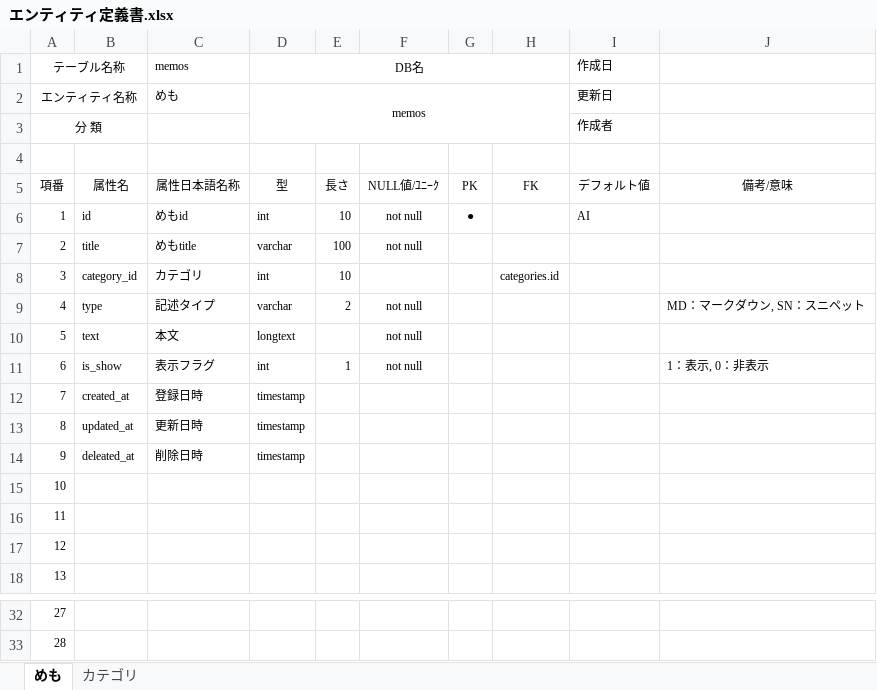
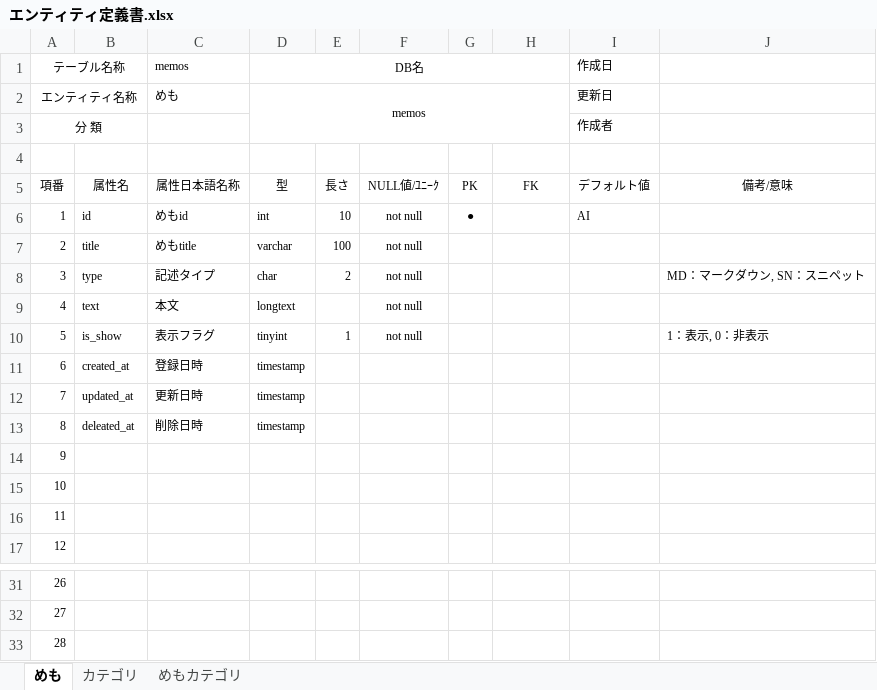
Before and after one commit to yayoiyamato/memo, an Excel workbook: docs/designs/エンティティ定義書.xlsx, sheet めも, drawn as a sheet; only a part is shown, gaps mark what is left out; values as stored, in another font and other column widths than the file's, no borders; removed rows and columns are numbered as before the commit, all else as after; the diff names each change by its address in the sheet, - before the commit and + after, or states it on an @@ line.

```diff
--- a/docs/designs/エンティティ定義書.xlsx (sheet めも)
+++ b/docs/designs/エンティティ定義書.xlsx (sheet めも)
+sheet tab: めもカテゴリ
-row 8: 3 | category_id | カテゴリ | int | 10 |  |  | categories.id
@@ column A (テーブル名称) renumbered between rows 8 and 32 @@
-D8 (DB名): varchar
+D8 (DB名): char
-D10 (DB名): int
+D10 (DB名): tinyint
+row 33: 28
```
Also changed, not shown: docs/designs/ER図.xlsx, 6 other files.
